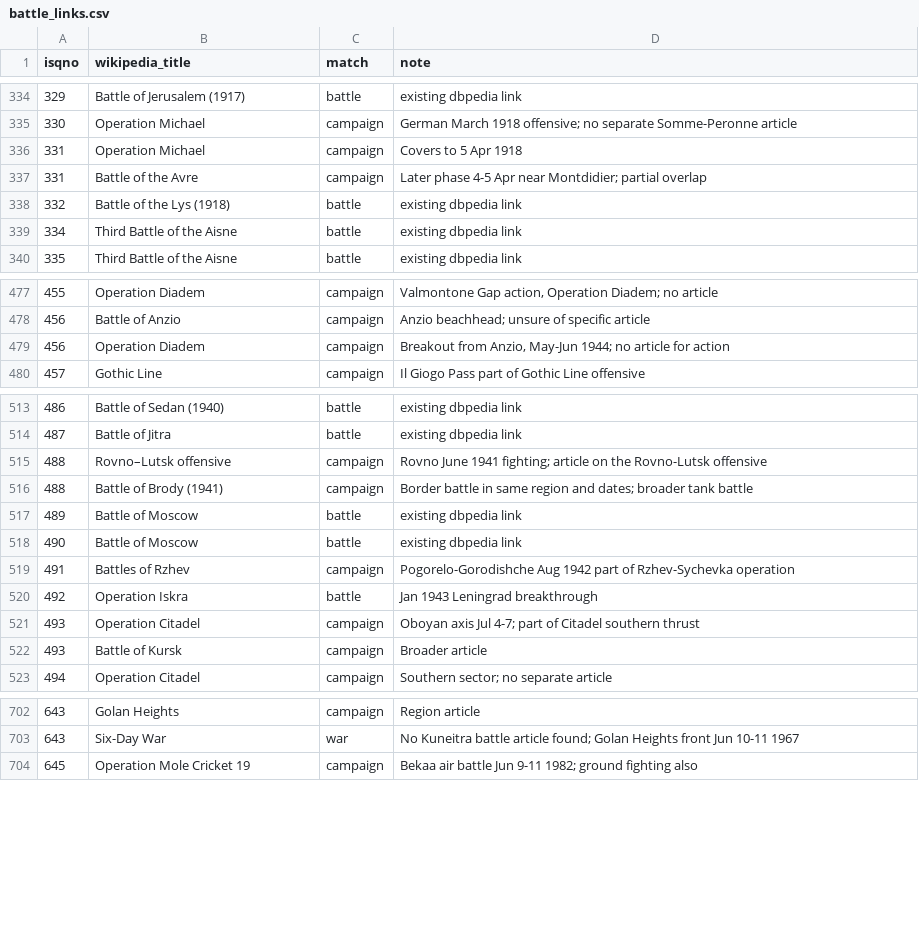
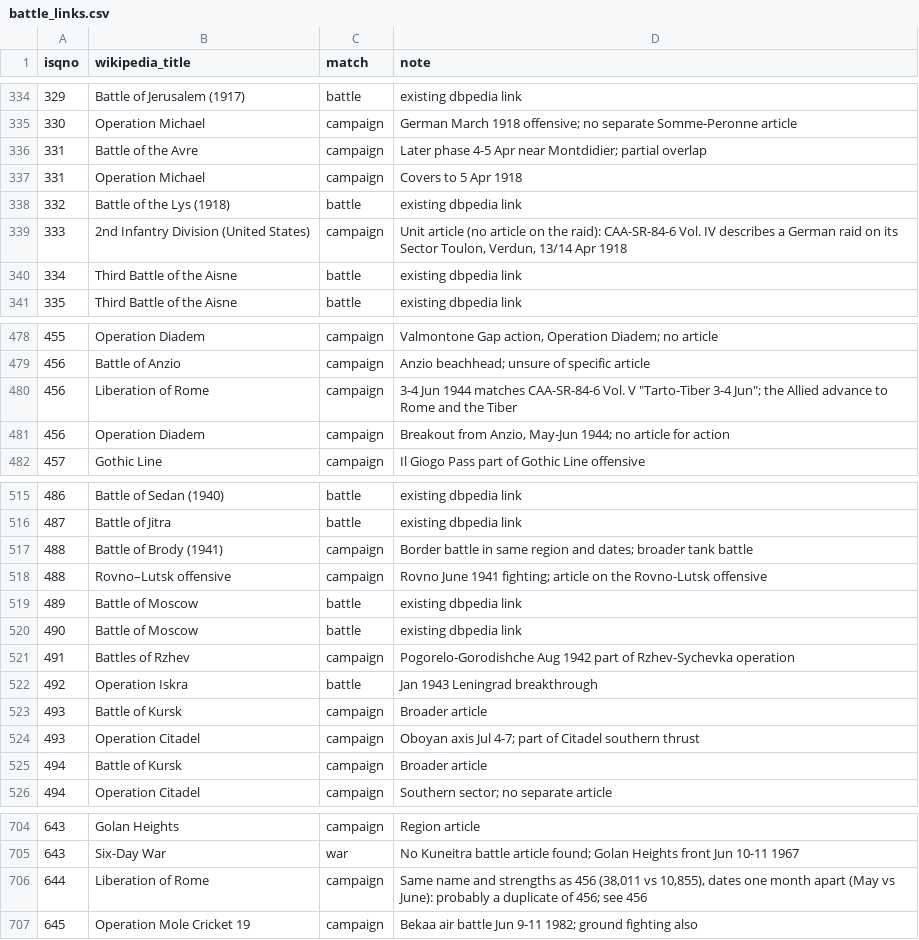
Before and after one commit to jrnold/CDB90, a CSV file: src-data/local/battle_links.csv, drawn as a sheet; only a part is shown, gaps mark what is left out; addresses are those after the commit; the diff covers the shown part only; the diff names each change by its address in the sheet, - before the commit and + after, or states it on an @@ line.

```diff
--- a/src-data/local/battle_links.csv
+++ b/src-data/local/battle_links.csv
@@ row 337 moved to row 336: 331 @@
+row 339: 333 | 2nd Infantry Division (United States) | campaign | Unit article (no article on the raid): CAA-SR-84-6 Vol. IV describes a German raid on its Sector Toulon, Verdun, 13/14 Apr 1918
+row 480: 456 | Liberation of Rome | campaign | 3-4 Jun 1944 matches CAA-SR-84-6 Vol. V "Tarto-Tiber 3-4 Jun"; the Allied advance to Rome and the Tiber
@@ row 516 moved to row 517: 488 @@
@@ row 528 moved to row 523: 493 @@
@@ column A (isqno) renumbered between rows 525 and 529 @@
+row 706: 644 | Liberation of Rome | campaign | Same name and strengths as 456 (38,011 vs 10,855), dates one month apart (May vs June): probably a duplicate of 456; see 456
```
Also changed, not shown: 5 moved rows elsewhere in this file, data/flat/battles.csv, data/flat/sides.csv, 16 other files.
